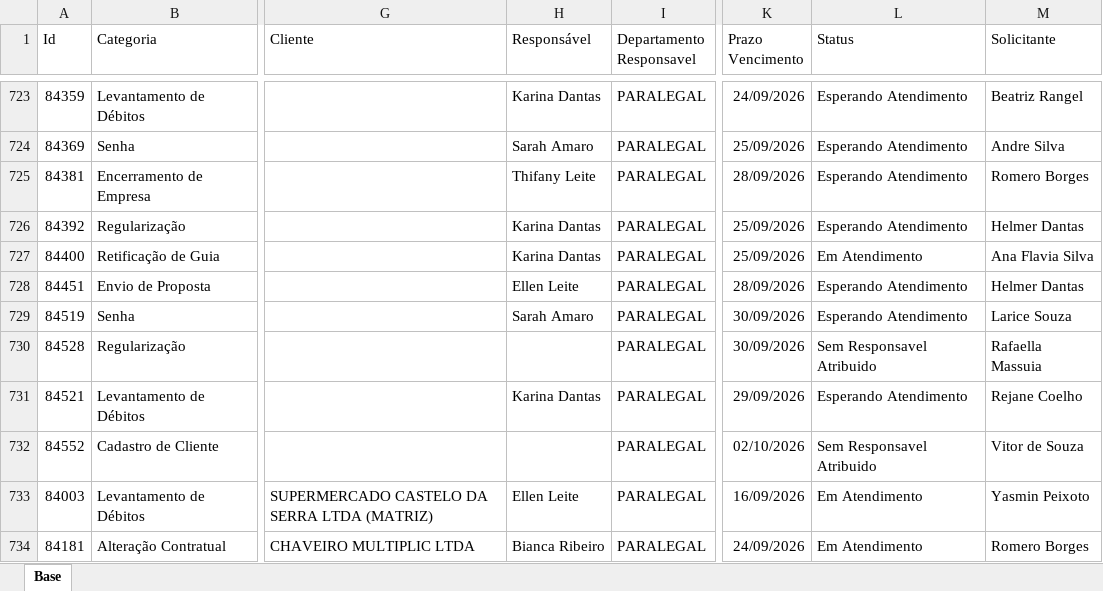
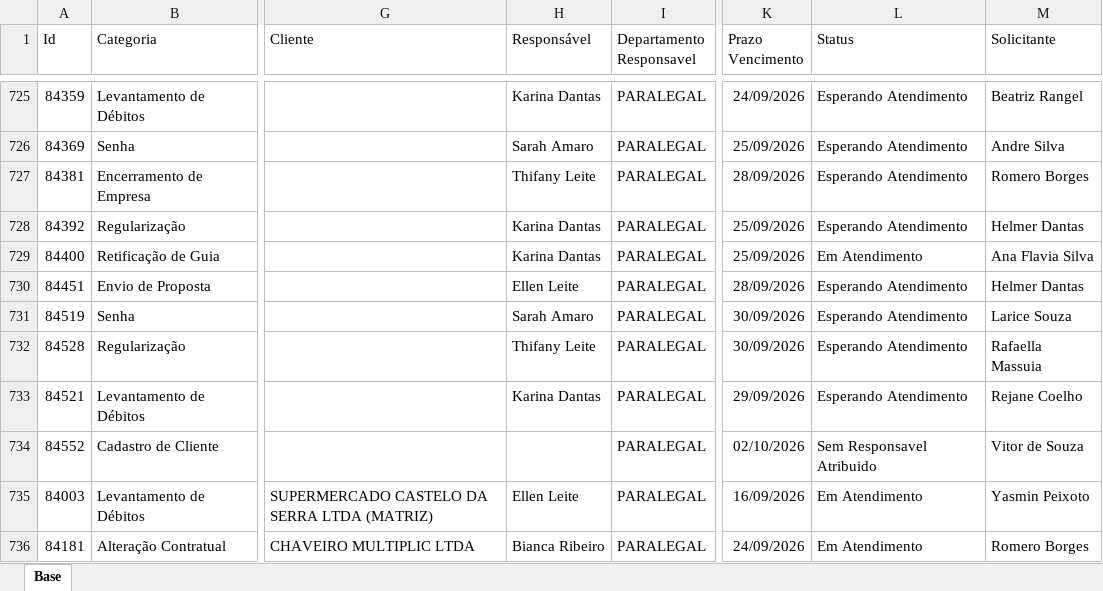
Before and after one commit to Controladoria-MG/Portal-dos-chamados, an Excel workbook: data/base.xlsx, sheet Base, drawn as a sheet; only a part is shown, gaps mark what is left out; values as stored, in another font and other column widths than the file's, no borders; table styles not drawn; addresses are those after the commit; the diff covers the shown part only; the diff names each change by its address in the sheet, - before the commit and + after, or states it on an @@ line.

```diff
--- a/data/base.xlsx (sheet Base)
+++ b/data/base.xlsx (sheet Base)
-H732 (Responsável): (empty)
+H732 (Responsável): Thifany Leite
-L732 (Status): Sem Responsavel Atribuido
+L732 (Status): Esperando Atendimento
```
Also changed, not shown: 3 added rows, 1 removed row and 15 edited cells elsewhere in this sheet, 3 other files.
